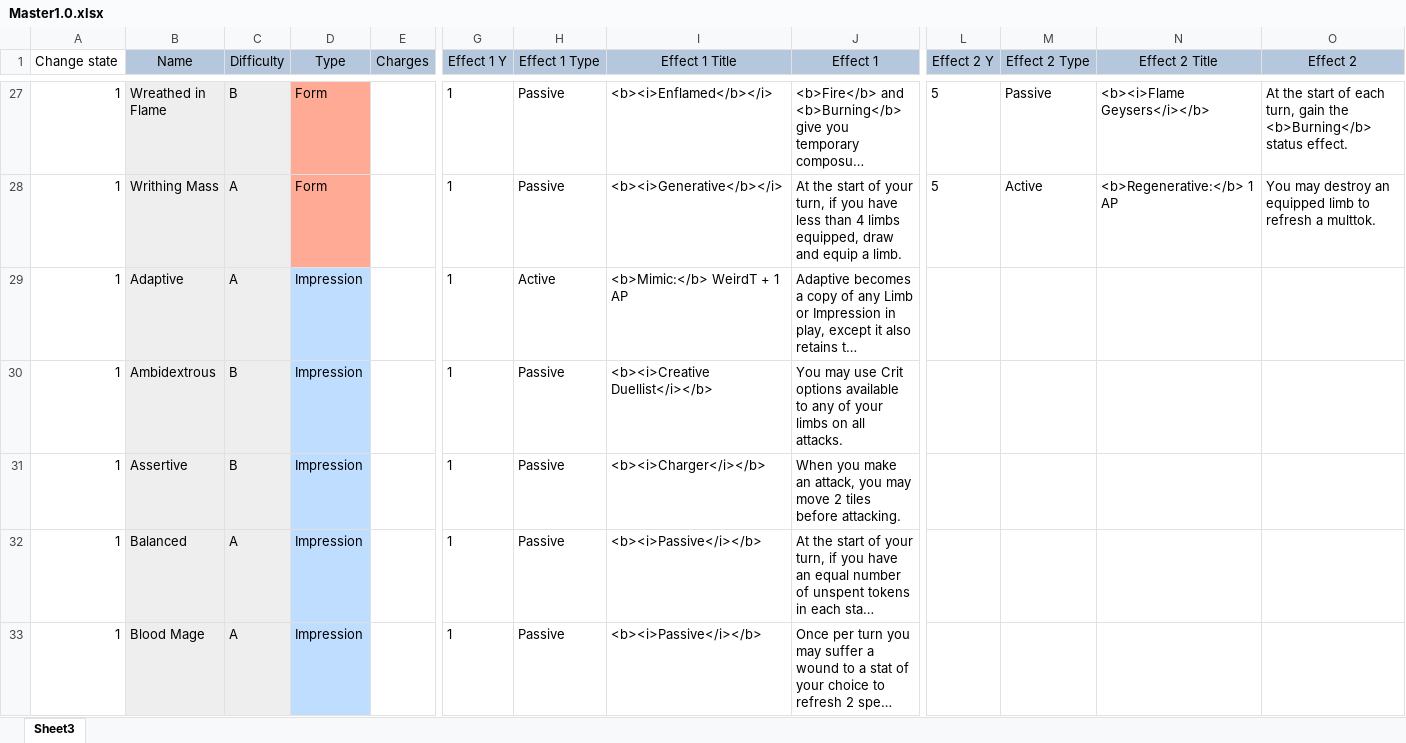
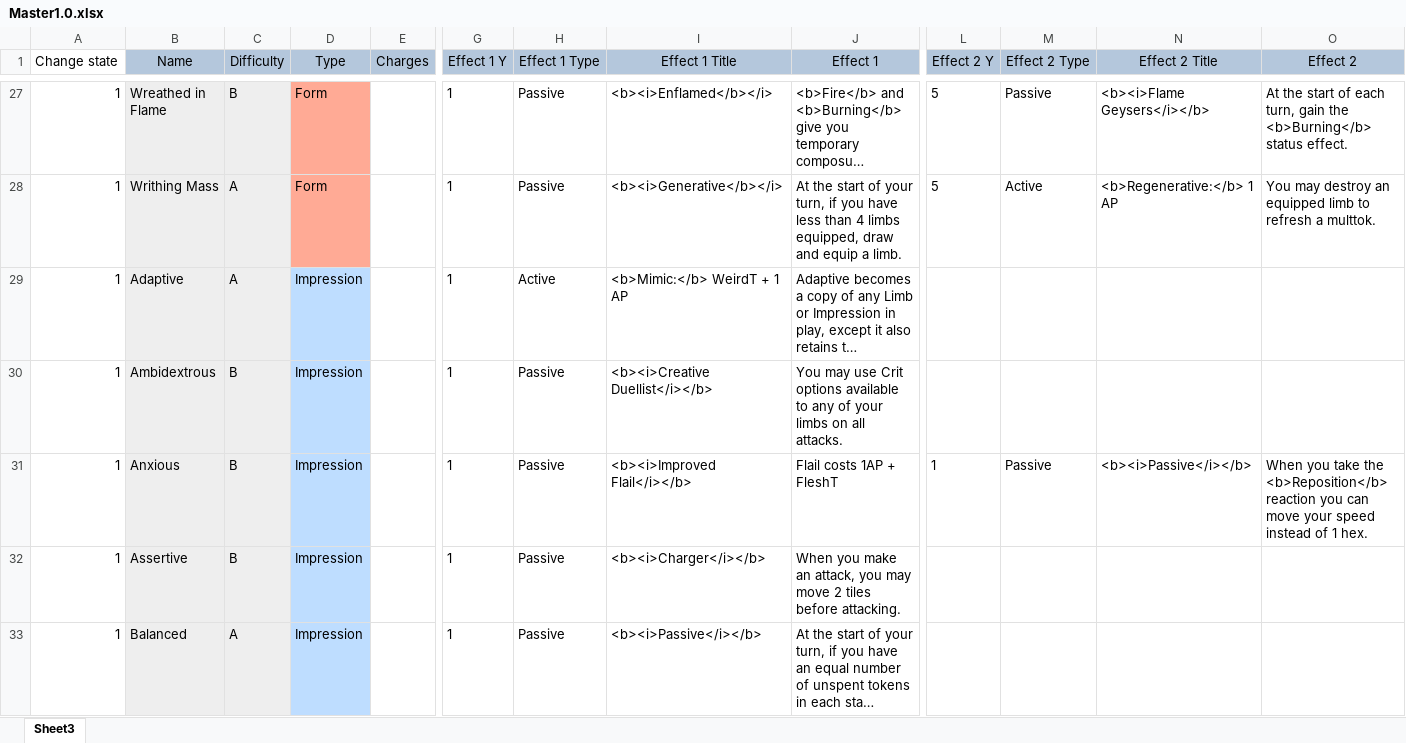
Before and after one commit to EldritchChicken/Sculpt, an Excel workbook: Master1.0.xlsx, sheet Sheet3, drawn as a sheet; only a part is shown, gaps mark what is left out; the shorter side is filled out with more unchanged rows; long unchanged cells end in …; values as stored, in another font and other column widths than the file's, no borders; charts and pictures not drawn; rows hold the shown columns only; the diff covers the shown part only; the diff names each change by its address in the sheet, - before the commit and + after, or states it on an @@ line.

```diff
--- a/Master1.0.xlsx (sheet Sheet3)
+++ b/Master1.0.xlsx (sheet Sheet3)
+row 31: 1 | Anxious | B | Impression |  | 1 | Passive | <b><i>Improved Flail</i></b> | Flail costs 1AP + FleshT | 1 | Passive | <b><i>Passive</i></b> | When you take the <b>Reposition</b> reaction you can move your speed instead of 1 hex.
```
Also changed, not shown: 1 added row and 1 moved row elsewhere in this sheet, formulas that keep their value, charts or pictures, 54 other files.
